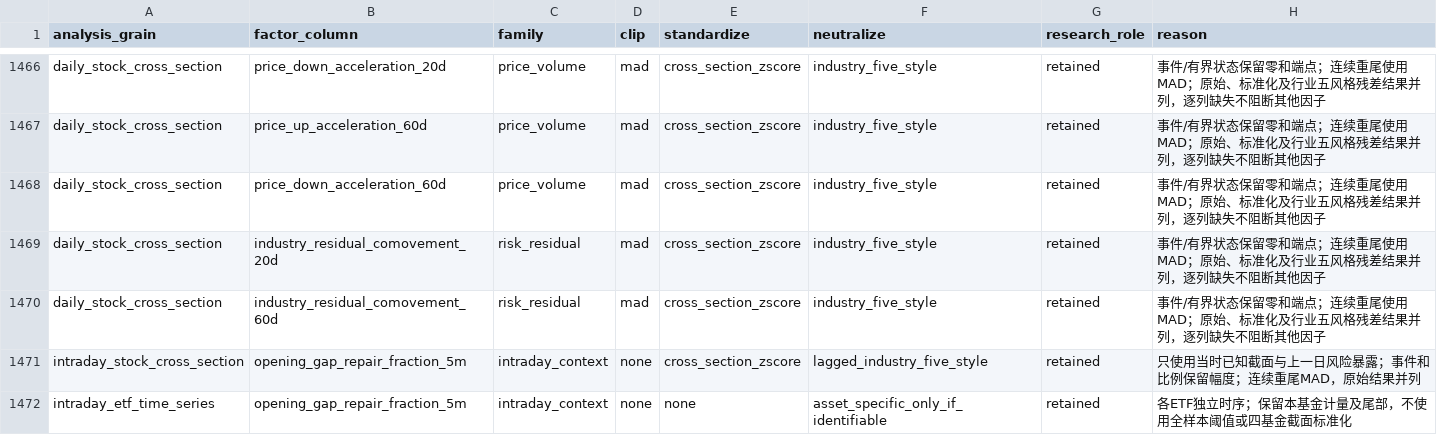
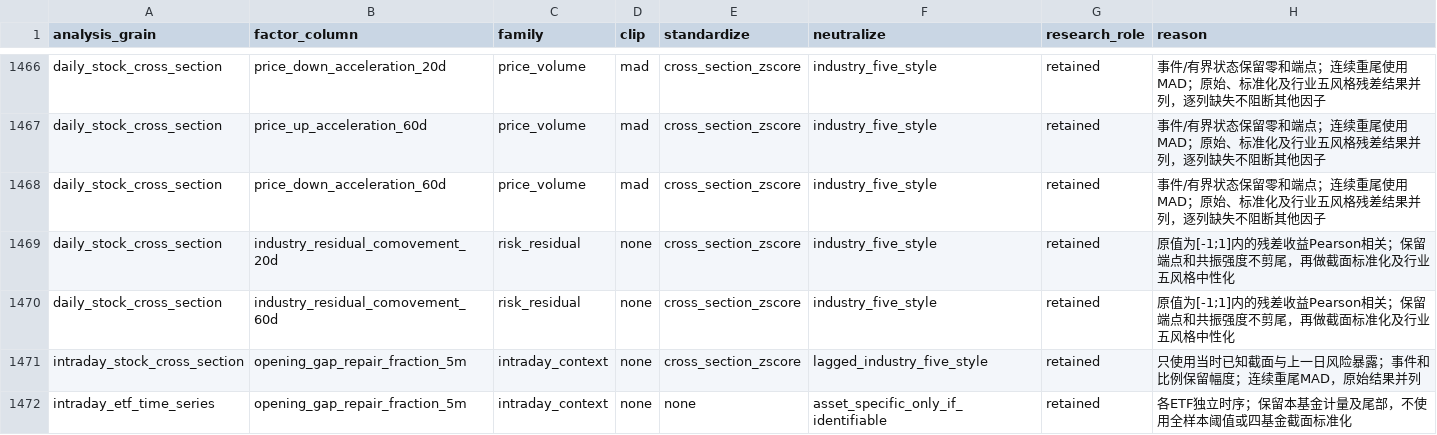
Before and after one commit to Sagiri317/quant-research-platform, a CSV file: configs/factor-analysis-policy.csv, drawn as a sheet; only a part is shown, gaps mark what is left out.

```diff
--- a/configs/factor-analysis-policy.csv
+++ b/configs/factor-analysis-policy.csv
@@ -1468,4 +1468,4 @@ daily_stock_cross_section,price_up_acceleration_60d,price_volume,mad,cross_secti
 daily_stock_cross_section,price_down_acceleration_60d,price_volume,mad,cross_section_zscore,industry_five_style,retained,事件/有界状态保留零和端点；连续重尾使用MAD；原始、标准化及行业五风格残差结果并列，逐列缺失不阻断其他因子
-daily_stock_cross_section,industry_residual_comovement_20d,risk_residual,mad,cross_section_zscore,industry_five_style,retained,事件/有界状态保留零和端点；连续重尾使用MAD；原始、标准化及行业五风格残差结果并列，逐列缺失不阻断其他因子
-daily_stock_cross_section,industry_residual_comovement_60d,risk_residual,mad,cross_section_zscore,industry_five_style,retained,事件/有界状态保留零和端点；连续重尾使用MAD；原始、标准化及行业五风格残差结果并列，逐列缺失不阻断其他因子
+daily_stock_cross_section,industry_residual_comovement_20d,risk_residual,none,cross_section_zscore,industry_five_style,retained,原值为[-1;1]内的残差收益Pearson相关；保留端点和共振强度不剪尾，再做截面标准化及行业五风格中性化
+daily_stock_cross_section,industry_residual_comovement_60d,risk_residual,none,cross_section_zscore,industry_five_style,retained,原值为[-1;1]内的残差收益Pearson相关；保留端点和共振强度不剪尾，再做截面标准化及行业五风格中性化
 intraday_stock_cross_section,opening_gap_repair_fraction_5m,intraday_context,none,cross_section_zscore,lagged_industry_five_style,retained,只使用当时已知截面与上一日风险暴露；事件和比例保留幅度；连续重尾MAD，原始结果并列
```
Also changed, not shown: 4 other files.
